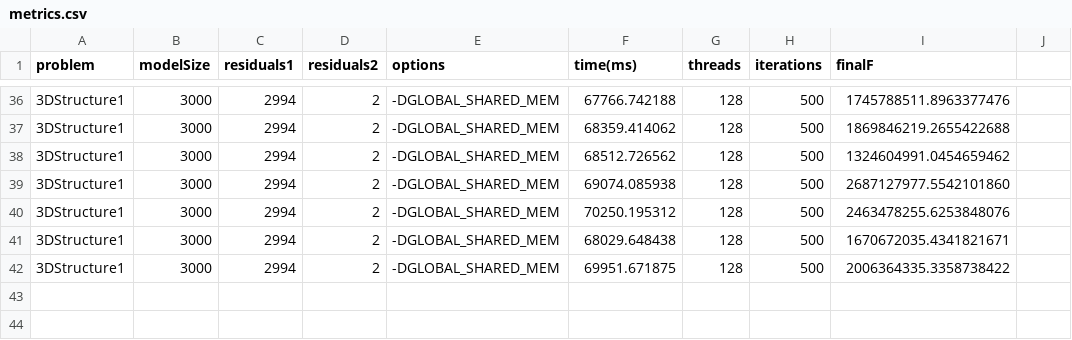
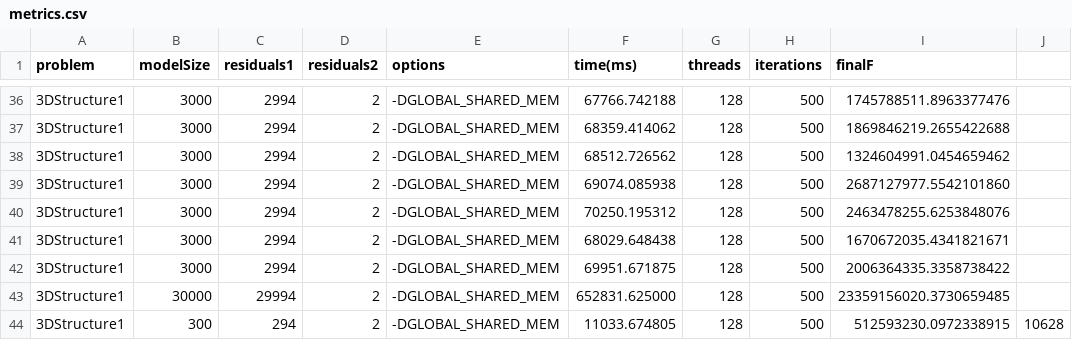
Before and after one commit to BNandor/Second-order-nonlinear-optimization-via-GPU, a CSV file: SNLP3D/problems/poly100/csv/3D/GD/metrics/metrics.csv, drawn as a sheet; only a part is shown, gaps mark what is left out.

Commit message:
function evaluation metric

```diff
--- a/SNLP3D/problems/poly100/csv/3D/GD/metrics/metrics.csv
+++ b/SNLP3D/problems/poly100/csv/3D/GD/metrics/metrics.csv
@@ -42 +42,3 @@ problem,modelSize,residuals1,residuals2,options,time(ms), threads, iterations, f
 3DStructure1,3000,2994,2,-DGLOBAL_SHARED_MEM, 69951.671875,128,500,2006364335.3358738422
+3DStructure1,30000,29994,2,-DGLOBAL_SHARED_MEM, 652831.625000,128,500,23359156020.3730659485
+3DStructure1,300,294,2,-DGLOBAL_SHARED_MEM, 11033.674805,128,500,512593230.0972338915,10628
```
Also changed, not shown: SNLP3D/problems/poly100/csv/3D/LBFGS/metrics/metrics.csv, 10 other files.
